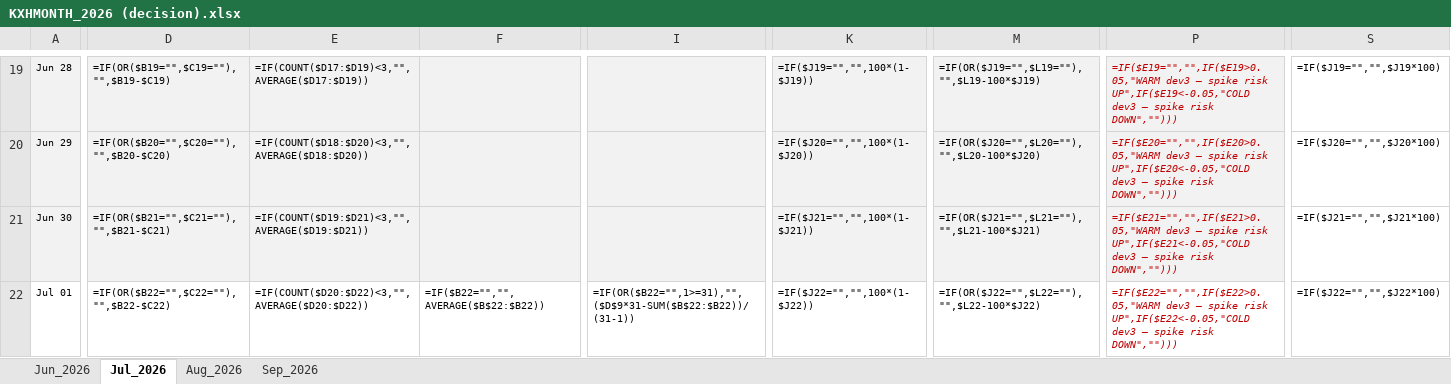
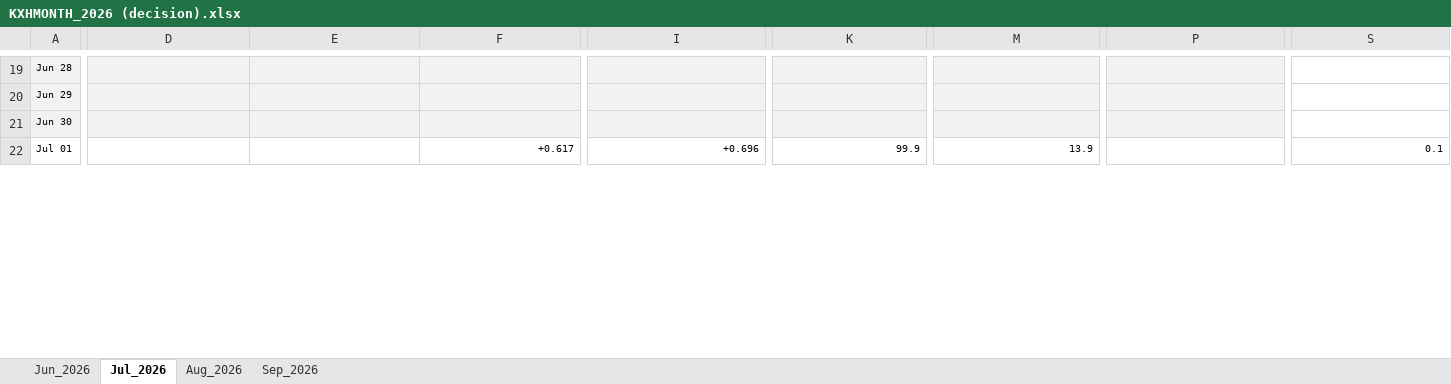
Before and after one commit to philipcardozo/Hottest-Month-Analysis, an Excel workbook: KXHMONTH_2026 (decision).xlsx, sheet Jul_2026, drawn as a sheet; only a part is shown, gaps mark what is left out; values as stored, in another font and other column widths than the file's, no borders; formulas without a stored value are shown as written; charts and pictures and conditional formats not drawn; the diff covers the shown part only; the diff names each change by its address in the sheet, - before the commit and + after, or states it on an @@ line.

```diff
--- a/KXHMONTH_2026 (decision).xlsx (sheet Jul_2026)
+++ b/KXHMONTH_2026 (decision).xlsx (sheet Jul_2026)
-D19: =IF(OR($B19="",$C19=""),"",$B19-$C19)
+D19: (empty)
-E19: =IF(COUNT($D17:$D19)<3,"",AVERAGE($D17:$D19))
+E19: (empty)
-K19: =IF($J19="","",100*(1-$J19))
+K19: (empty)
-M19: =IF(OR($J19="",$L19=""),"",$L19-100*$J19)
+M19: (empty)
-P19: =IF($E19="","",IF($E19>0.05,"WARM dev3 — spike risk UP",IF($E19<-0.05,"COLD dev3 — spike risk DOWN","")))
+P19: (empty)
-S19: =IF($J19="","",$J19*100)
+S19: (empty)
-D20: =IF(OR($B20="",$C20=""),"",$B20-$C20)
+D20: (empty)
-E20: =IF(COUNT($D18:$D20)<3,"",AVERAGE($D18:$D20))
+E20: (empty)
-K20: =IF($J20="","",100*(1-$J20))
+K20: (empty)
-M20: =IF(OR($J20="",$L20=""),"",$L20-100*$J20)
+M20: (empty)
-P20: =IF($E20="","",IF($E20>0.05,"WARM dev3 — spike risk UP",IF($E20<-0.05,"COLD dev3 — spike risk DOWN","")))
+P20: (empty)
-S20: =IF($J20="","",$J20*100)
+S20: (empty)
-D21: =IF(OR($B21="",$C21=""),"",$B21-$C21)
+D21: (empty)
-E21: =IF(COUNT($D19:$D21)<3,"",AVERAGE($D19:$D21))
+E21: (empty)
-K21: =IF($J21="","",100*(1-$J21))
+K21: (empty)
-M21: =IF(OR($J21="",$L21=""),"",$L21-100*$J21)
+M21: (empty)
-P21: =IF($E21="","",IF($E21>0.05,"WARM dev3 — spike risk UP",IF($E21<-0.05,"COLD dev3 — spike risk DOWN","")))
+P21: (empty)
-S21: =IF($J21="","",$J21*100)
+S21: (empty)
-D22: =IF(OR($B22="",$C22=""),"",$B22-$C22)
+D22: (empty)
-E22: =IF(COUNT($D20:$D22)<3,"",AVERAGE($D20:$D22))
+E22: (empty)
-F22: =IF($B22="","",AVERAGE($B$22:$B22))
+F22: +0.617
-I22: =IF(OR($B22="",1>=31),"",($D$9*31-SUM($B$22:$B22))/(31-1))
+I22: +0.696
-K22: =IF($J22="","",100*(1-$J22))
+K22: 99.9
-M22: =IF(OR($J22="",$L22=""),"",$L22-100*$J22)
+M22: 13.9
-P22: =IF($E22="","",IF($E22>0.05,"WARM dev3 — spike risk UP",IF($E22<-0.05,"COLD dev3 — spike risk DOWN","")))
+P22: (empty)
-S22: =IF($J22="","",$J22*100)
+S22: 0.1
```
Also changed, not shown: 347 edited cells elsewhere in this sheet, sheet Aug_2026, sheet Jun_2026, sheet Sep_2026, charts or pictures, 26 other files.
